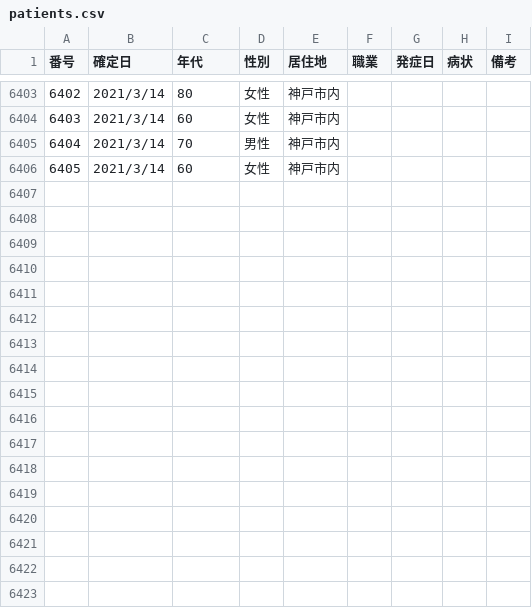
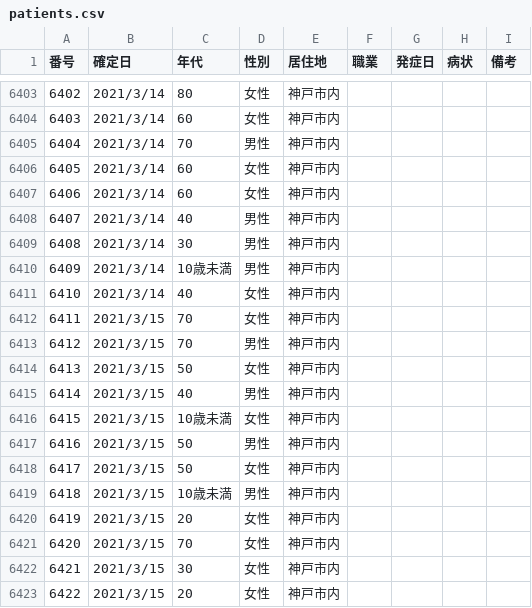
Before and after one commit to code4sabae/opendatagojp, a CSV file: csv/kobe-shi/patients.csv, drawn as a sheet; only a part is shown, gaps mark what is left out; the diff names each change by its address in the sheet, - before the commit and + after, or states it on an @@ line.

Commit message:
update data

```diff
--- a/csv/kobe-shi/patients.csv
+++ b/csv/kobe-shi/patients.csv
+row 6407: 6406 | 2021/3/14 | 60 | 女性 | 神戸市内
+row 6408: 6407 | 2021/3/14 | 40 | 男性 | 神戸市内
+row 6409: 6408 | 2021/3/14 | 30 | 男性 | 神戸市内
+row 6410: 6409 | 2021/3/14 | 10歳未満 | 男性 | 神戸市内
+row 6411: 6410 | 2021/3/14 | 40 | 女性 | 神戸市内
+row 6412: 6411 | 2021/3/15 | 70 | 女性 | 神戸市内
+row 6413: 6412 | 2021/3/15 | 70 | 男性 | 神戸市内
+row 6414: 6413 | 2021/3/15 | 50 | 女性 | 神戸市内
+row 6415: 6414 | 2021/3/15 | 40 | 男性 | 神戸市内
+row 6416: 6415 | 2021/3/15 | 10歳未満 | 女性 | 神戸市内
+row 6417: 6416 | 2021/3/15 | 50 | 男性 | 神戸市内
+row 6418: 6417 | 2021/3/15 | 50 | 女性 | 神戸市内
+row 6419: 6418 | 2021/3/15 | 10歳未満 | 男性 | 神戸市内
+row 6420: 6419 | 2021/3/15 | 20 | 女性 | 神戸市内
+row 6421: 6420 | 2021/3/15 | 70 | 女性 | 神戸市内
+row 6422: 6421 | 2021/3/15 | 30 | 女性 | 神戸市内
+row 6423: 6422 | 2021/3/15 | 20 | 女性 | 神戸市内
```
Also changed, not shown: csv/fukui-ken/call-center-cases.csv, csv/fukui-ken/hospitalization-cases.csv, 2 other files.
